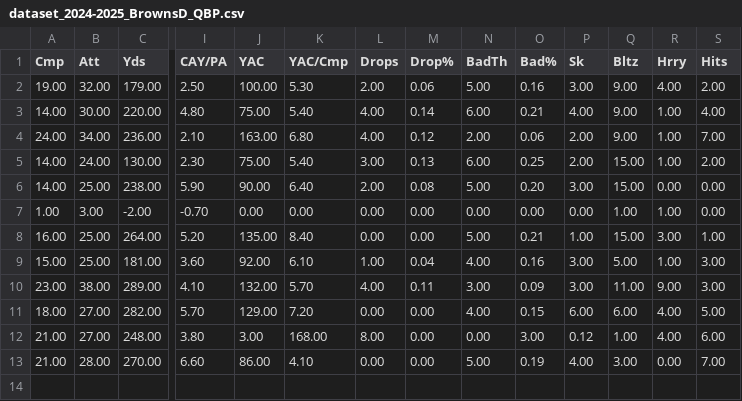
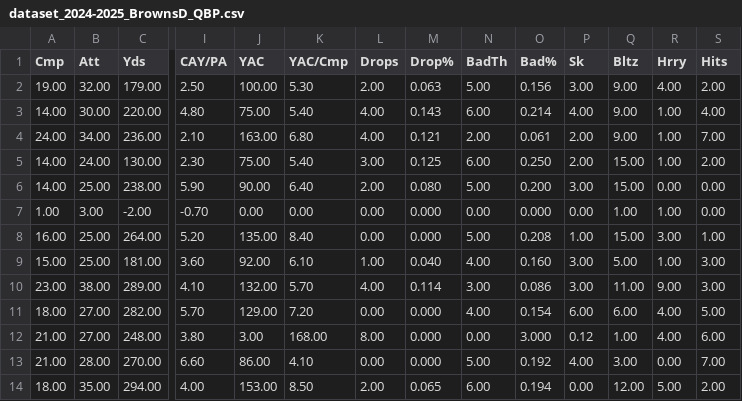
Before and after one commit to SIMBL742/GridironGenius, a CSV file: dataset_2024-2025_BrownsD_QBP.csv, drawn as a sheet; only a part is shown, gaps mark what is left out; rows hold the shown columns only; the diff names each change by its address in the sheet, - before the commit and + after, or states it on an @@ line.

Commit message:
Update dataset_2024-2025_BrownsD_QBP.csv

```diff
--- a/dataset_2024-2025_BrownsD_QBP.csv
+++ b/dataset_2024-2025_BrownsD_QBP.csv
-M2 (Drop%): 0.06
+M2 (Drop%): 0.063
-O2 (Bad%): 0.16
+O2 (Bad%): 0.156
-M3 (Drop%): 0.14
+M3 (Drop%): 0.143
-O3 (Bad%): 0.21
+O3 (Bad%): 0.214
-M4 (Drop%): 0.12
+M4 (Drop%): 0.121
-O4 (Bad%): 0.06
+O4 (Bad%): 0.061
-M5 (Drop%): 0.13
+M5 (Drop%): 0.125
-O5 (Bad%): 0.25
+O5 (Bad%): 0.250
-M6 (Drop%): 0.08
+M6 (Drop%): 0.080
-O6 (Bad%): 0.20
+O6 (Bad%): 0.200
-M7:M8 (Drop%): 0.00
+M7:M8 (Drop%): 0.000
-O7 (Bad%): 0.00
+O7 (Bad%): 0.000
-O8 (Bad%): 0.21
+O8 (Bad%): 0.208
-M9 (Drop%): 0.04
+M9 (Drop%): 0.040
-O9 (Bad%): 0.16
+O9 (Bad%): 0.160
-M10 (Drop%): 0.11
+M10 (Drop%): 0.114
-O10 (Bad%): 0.09
+O10 (Bad%): 0.086
-M11:M13 (Drop%): 0.00
+M11:M13 (Drop%): 0.000
-O11 (Bad%): 0.15
+O11 (Bad%): 0.154
-O12 (Bad%): 3.00
+O12 (Bad%): 3.000
-O13 (Bad%): 0.19
+O13 (Bad%): 0.192
+row 14: 18.00 | 35.00 | 294.00 | 4.00 | 153.00 | 8.50 | 2.00 | 0.065 | 6.00 | 0.194 | 0.00 | 12.00 | 5.00 | 2.00
```
